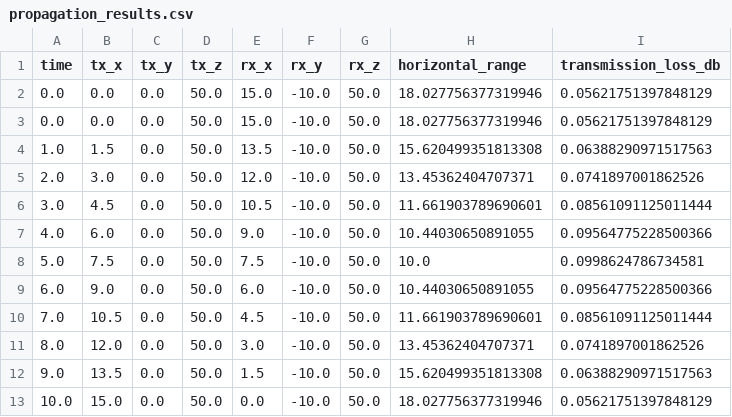
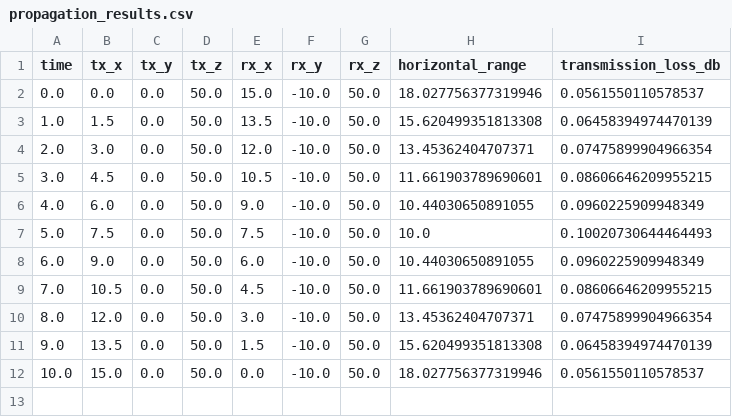
Before and after one commit to SaltUhey/ocean_sim, a CSV file: data/propagation_results.csv, drawn as a sheet.

```diff
--- a/data/propagation_results.csv
+++ b/data/propagation_results.csv
@@ -1,13 +1,12 @@
 time,tx_x,tx_y,tx_z,rx_x,rx_y,rx_z,horizontal_range,transmission_loss_db
-0.0,0.0,0.0,50.0,15.0,-10.0,50.0,18.027756377319946,0.05621751397848129
-0.0,0.0,0.0,50.0,15.0,-10.0,50.0,18.027756377319946,0.05621751397848129
-1.0,1.5,0.0,50.0,13.5,-10.0,50.0,15.620499351813308,0.06388290971517563
-2.0,3.0,0.0,50.0,12.0,-10.0,50.0,13.45362404707371,0.0741897001862526
-3.0,4.5,0.0,50.0,10.5,-10.0,50.0,11.661903789690601,0.08561091125011444
-4.0,6.0,0.0,50.0,9.0,-10.0,50.0,10.44030650891055,0.09564775228500366
-5.0,7.5,0.0,50.0,7.5,-10.0,50.0,10.0,0.0998624786734581
-6.0,9.0,0.0,50.0,6.0,-10.0,50.0,10.44030650891055,0.09564775228500366
-7.0,10.5,0.0,50.0,4.5,-10.0,50.0,11.661903789690601,0.08561091125011444
-8.0,12.0,0.0,50.0,3.0,-10.0,50.0,13.45362404707371,0.0741897001862526
-9.0,13.5,0.0,50.0,1.5,-10.0,50.0,15.620499351813308,0.06388290971517563
-10.0,15.0,0.0,50.0,0.0,-10.0,50.0,18.027756377319946,0.05621751397848129
+0.0,0.0,0.0,50.0,15.0,-10.0,50.0,18.027756377319946,0.0561550110578537
+1.0,1.5,0.0,50.0,13.5,-10.0,50.0,15.620499351813308,0.06458394974470139
+2.0,3.0,0.0,50.0,12.0,-10.0,50.0,13.45362404707371,0.07475899904966354
+3.0,4.5,0.0,50.0,10.5,-10.0,50.0,11.661903789690601,0.08606646209955215
+4.0,6.0,0.0,50.0,9.0,-10.0,50.0,10.44030650891055,0.0960225909948349
+5.0,7.5,0.0,50.0,7.5,-10.0,50.0,10.0,0.10020730644464493
+6.0,9.0,0.0,50.0,6.0,-10.0,50.0,10.44030650891055,0.0960225909948349
+7.0,10.5,0.0,50.0,4.5,-10.0,50.0,11.661903789690601,0.08606646209955215
+8.0,12.0,0.0,50.0,3.0,-10.0,50.0,13.45362404707371,0.07475899904966354
+9.0,13.5,0.0,50.0,1.5,-10.0,50.0,15.620499351813308,0.06458394974470139
+10.0,15.0,0.0,50.0,0.0,-10.0,50.0,18.027756377319946,0.0561550110578537
```
Also changed, not shown: 3 other files.
